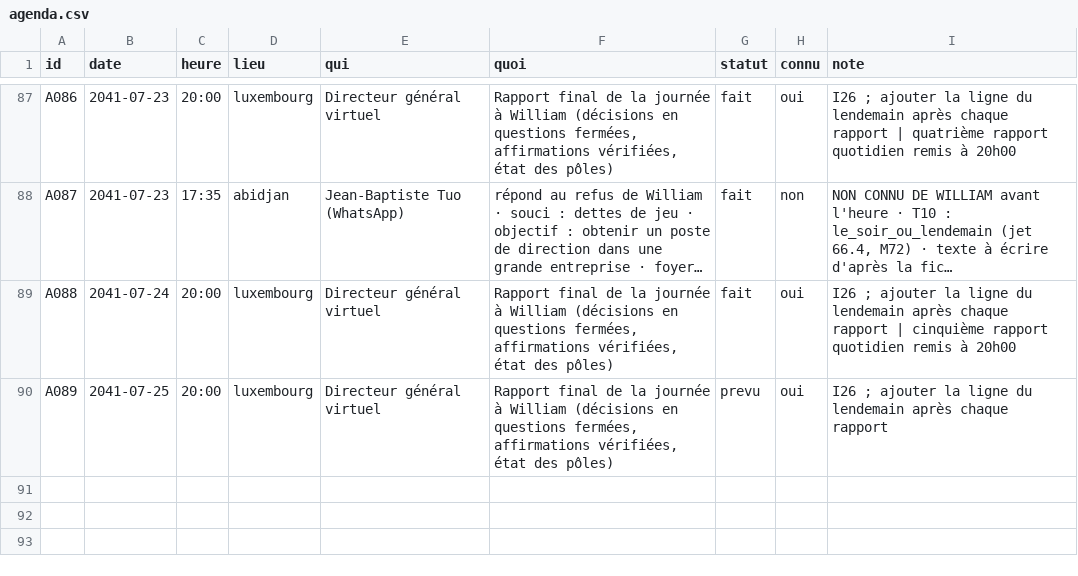
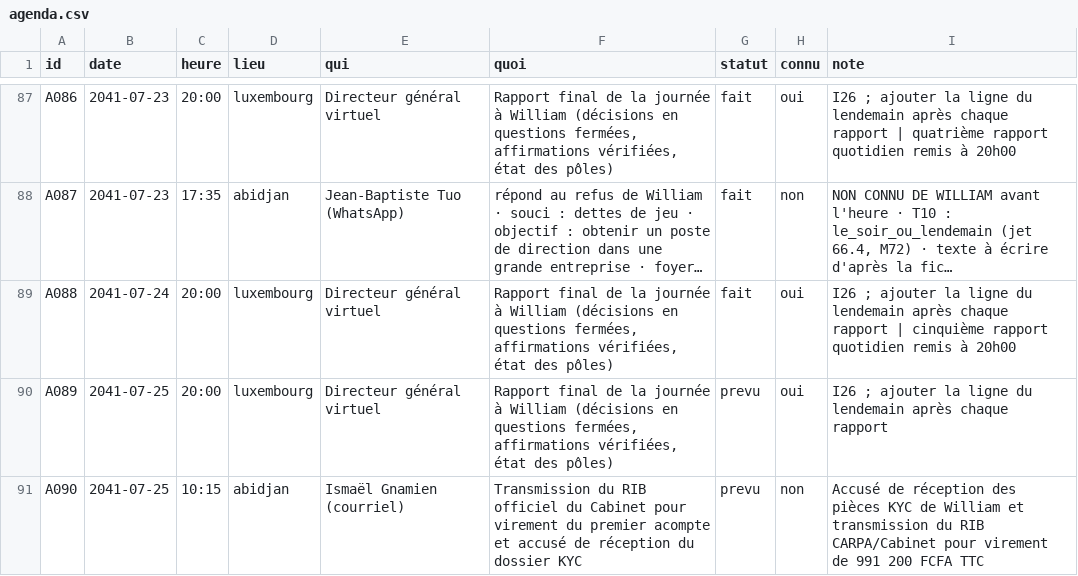
Before and after one commit to ossimiossimiwilliam10-cyber/simulation-william, a CSV file: etat/agenda.csv, drawn as a sheet; only a part is shown, gaps mark what is left out; long unchanged cells end in …; the diff names each change by its address in the sheet, - before the commit and + after, or states it on an @@ line.

```diff
--- a/etat/agenda.csv
+++ b/etat/agenda.csv
+row 91: A090 | 2041-07-25 | 10:15 | abidjan | Ismaël Gnamien (courriel) | Transmission du RIB officiel du Cabinet pour virement du premier acompte et accusé de réception du dossier KYC | prevu | non | Accusé de réception des pièces KYC de William et transmission du RIB CARPA/Cabinet pour virement de 991 200 FCFA TTC
```
Also changed, not shown: etat/gestion-candidats.csv, etat/gestion-documents.csv, 16 other files.
